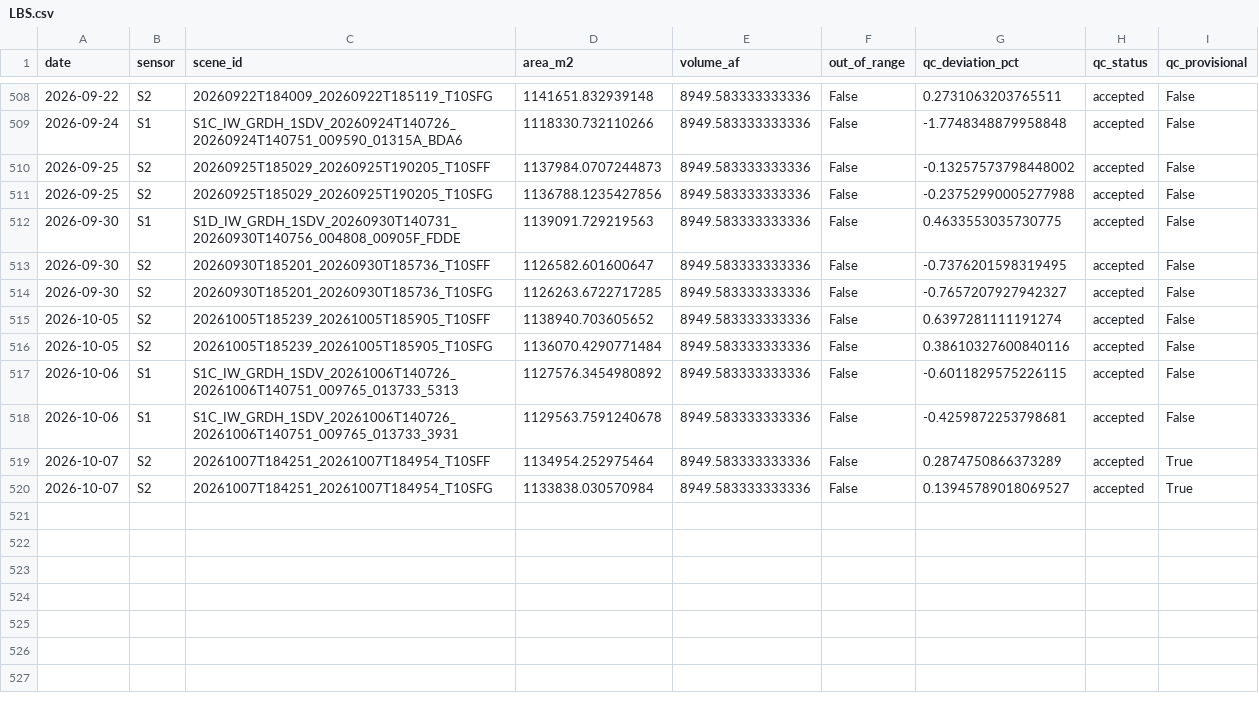
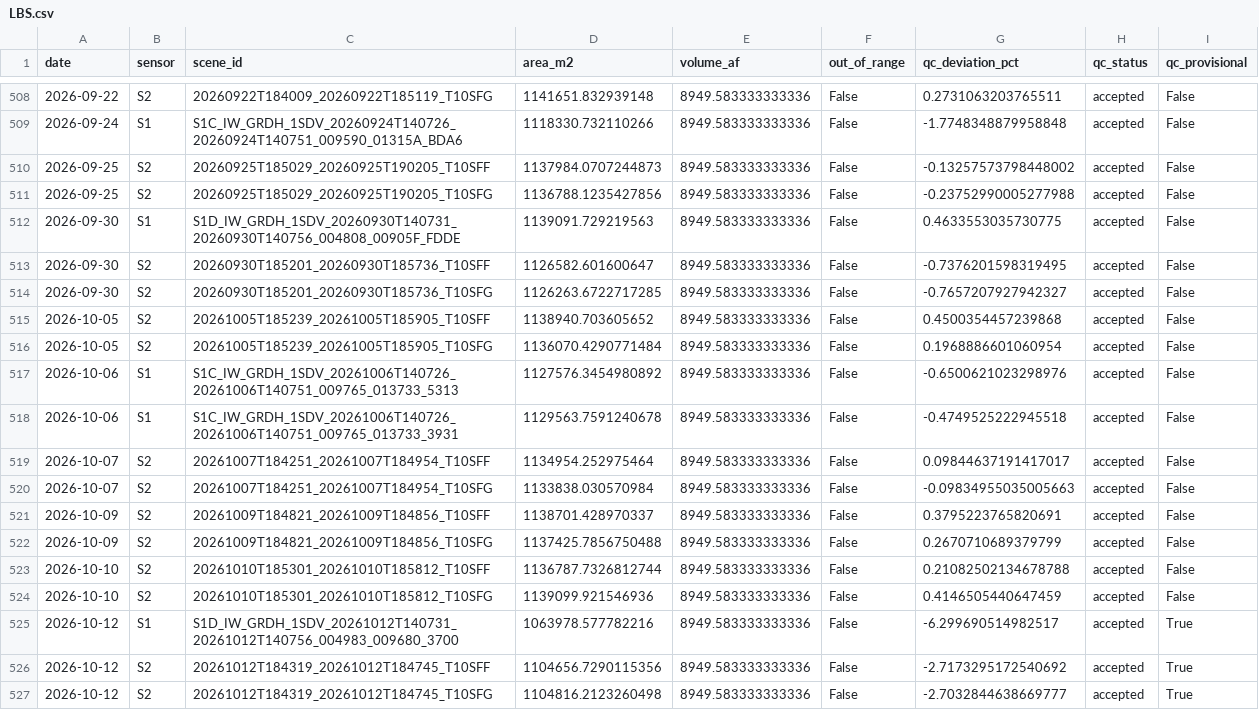
Before and after one commit to jimkaj/reservoir_ca, a CSV file: reservoirs/timeseries/LBS.csv, drawn as a sheet; only a part is shown, gaps mark what is left out.

```diff
--- a/reservoirs/timeseries/LBS.csv
+++ b/reservoirs/timeseries/LBS.csv
@@ -514,7 +514,14 @@ date,sensor,scene_id,area_m2,volume_af,out_of_range,qc_deviation_pct,qc_status,q
 2026-09-30,S2,20260930T185201_20260930T185736_T10SFG,1126263.6722717285,8949.583333333336,False,-0.7657207927942327,accepted,False
-2026-10-05,S2,20261005T185239_20261005T185905_T10SFF,1138940.703605652,8949.583333333336,False,0.6397281111191274,accepted,False
-2026-10-05,S2,20261005T185239_20261005T185905_T10SFG,1136070.4290771484,8949.583333333336,False,0.38610327600840116,accepted,False
-2026-10-06,S1,S1C_IW_GRDH_1SDV_20261006T140726_20261006T140751_009765_013733_5313,1127576.3454980892,8949.583333333336,False,-0.6011829575226115,accepted,False
-2026-10-06,S1,S1C_IW_GRDH_1SDV_20261006T140726_20261006T140751_009765_013733_3931,1129563.7591240678,8949.583333333336,False,-0.4259872253798681,accepted,False
-2026-10-07,S2,20261007T184251_20261007T184954_T10SFF,1134954.252975464,8949.583333333336,False,0.2874750866373289,accepted,True
-2026-10-07,S2,20261007T184251_20261007T184954_T10SFG,1133838.030570984,8949.583333333336,False,0.13945789018069527,accepted,True
+2026-10-05,S2,20261005T185239_20261005T185905_T10SFF,1138940.703605652,8949.583333333336,False,0.4500354457239868,accepted,False
+2026-10-05,S2,20261005T185239_20261005T185905_T10SFG,1136070.4290771484,8949.583333333336,False,0.1968886601060954,accepted,False
+2026-10-06,S1,S1C_IW_GRDH_1SDV_20261006T140726_20261006T140751_009765_013733_5313,1127576.3454980892,8949.583333333336,False,-0.6500621023298976,accepted,False
+2026-10-06,S1,S1C_IW_GRDH_1SDV_20261006T140726_20261006T140751_009765_013733_3931,1129563.7591240678,8949.583333333336,False,-0.4749525222945518,accepted,False
+2026-10-07,S2,20261007T184251_20261007T184954_T10SFF,1134954.252975464,8949.583333333336,False,0.09844637191417017,accepted,False
+2026-10-07,S2,20261007T184251_20261007T184954_T10SFG,1133838.030570984,8949.583333333336,False,-0.09834955035005663,accepted,False
+2026-10-09,S2,20261009T184821_20261009T184856_T10SFF,1138701.428970337,8949.583333333336,False,0.3795223765820691,accepted,False
+2026-10-09,S2,20261009T184821_20261009T184856_T10SFG,1137425.7856750488,8949.583333333336,False,0.2670710689379799,accepted,False
+2026-10-10,S2,20261010T185301_20261010T185812_T10SFF,1136787.7326812744,8949.583333333336,False,0.21082502134678788,accepted,False
+2026-10-10,S2,20261010T185301_20261010T185812_T10SFG,1139099.921546936,8949.583333333336,False,0.4146505440647459,accepted,False
+2026-10-12,S1,S1D_IW_GRDH_1SDV_20261012T140731_20261012T140756_004983_009680_3700,1063978.577782216,8949.583333333336,False,-6.299690514982517,accepted,True
+2026-10-12,S2,20261012T184319_20261012T184745_T10SFF,1104656.7290115356,8949.583333333336,False,-2.7173295172540692,accepted,True
+2026-10-12,S2,20261012T184319_20261012T184745_T10SFG,1104816.2123260498,8949.583333333336,False,-2.7032844638669777,accepted,True
```
Also changed, not shown: reservoirs/timeseries/DON.csv, reservoirs/timeseries/ISB.csv, 36 other files.
